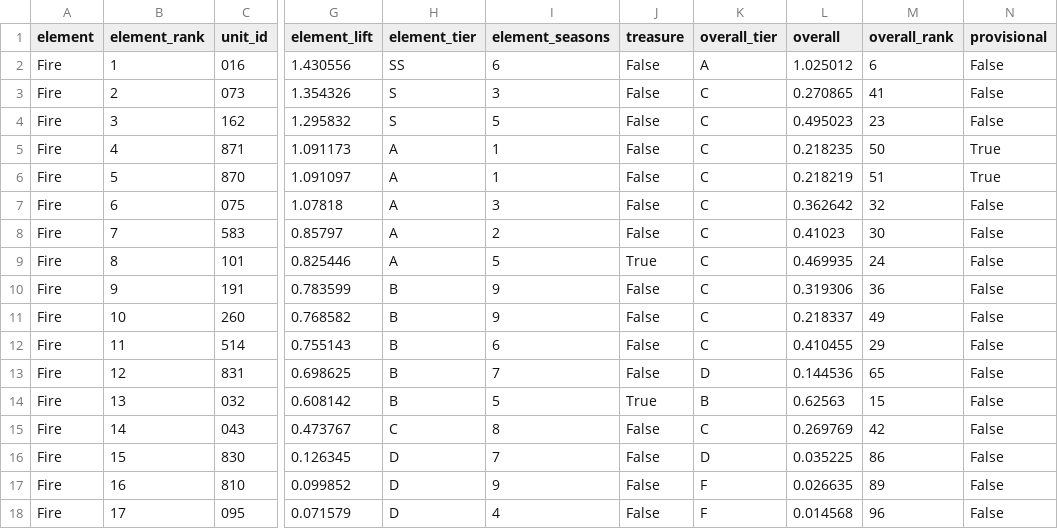
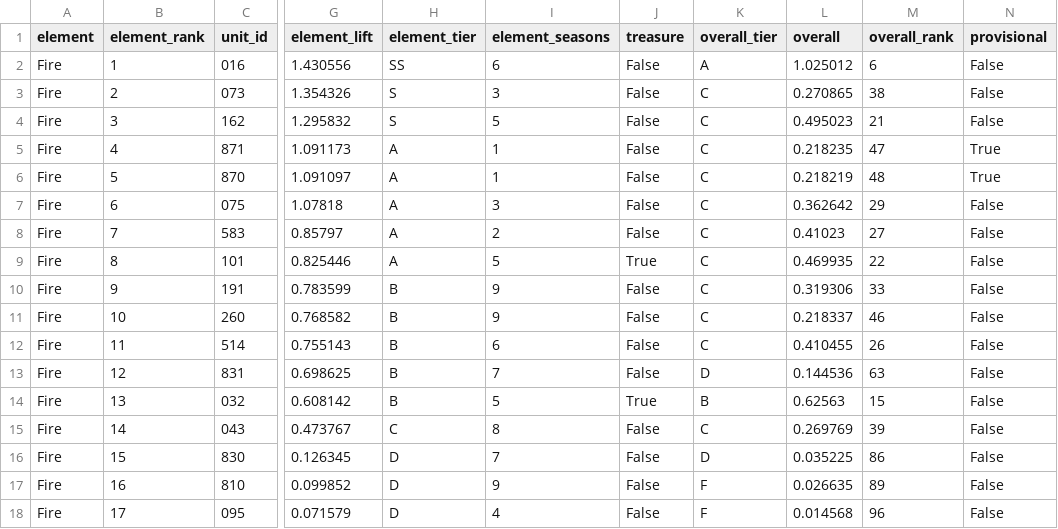
Before and after one commit to Jgaram/nikke-analysis, a CSV file: data/processed/metrics_element_tiers.csv, drawn as a sheet; only a part is shown, gaps mark what is left out; the diff covers the shown part only; the diff names each change by its address in the sheet, - before the commit and + after, or states it on an @@ line.

```diff
--- a/data/processed/metrics_element_tiers.csv
+++ b/data/processed/metrics_element_tiers.csv
-M3 (overall_rank): 41
+M3 (overall_rank): 38
-M4 (overall_rank): 23
+M4 (overall_rank): 21
-M5 (overall_rank): 50
+M5 (overall_rank): 47
-M6 (overall_rank): 51
+M6 (overall_rank): 48
-M7 (overall_rank): 32
+M7 (overall_rank): 29
-M8 (overall_rank): 30
+M8 (overall_rank): 27
-M9 (overall_rank): 24
+M9 (overall_rank): 22
-M10 (overall_rank): 36
+M10 (overall_rank): 33
-M11 (overall_rank): 49
+M11 (overall_rank): 46
-M12 (overall_rank): 29
+M12 (overall_rank): 26
-M13 (overall_rank): 65
+M13 (overall_rank): 63
-M15 (overall_rank): 42
+M15 (overall_rank): 39
```
Also changed, not shown: 52 edited cells elsewhere in this file, data/processed/metrics_overall_tiers.csv, data/processed/metrics_tier_changes.csv, 9 other files.
